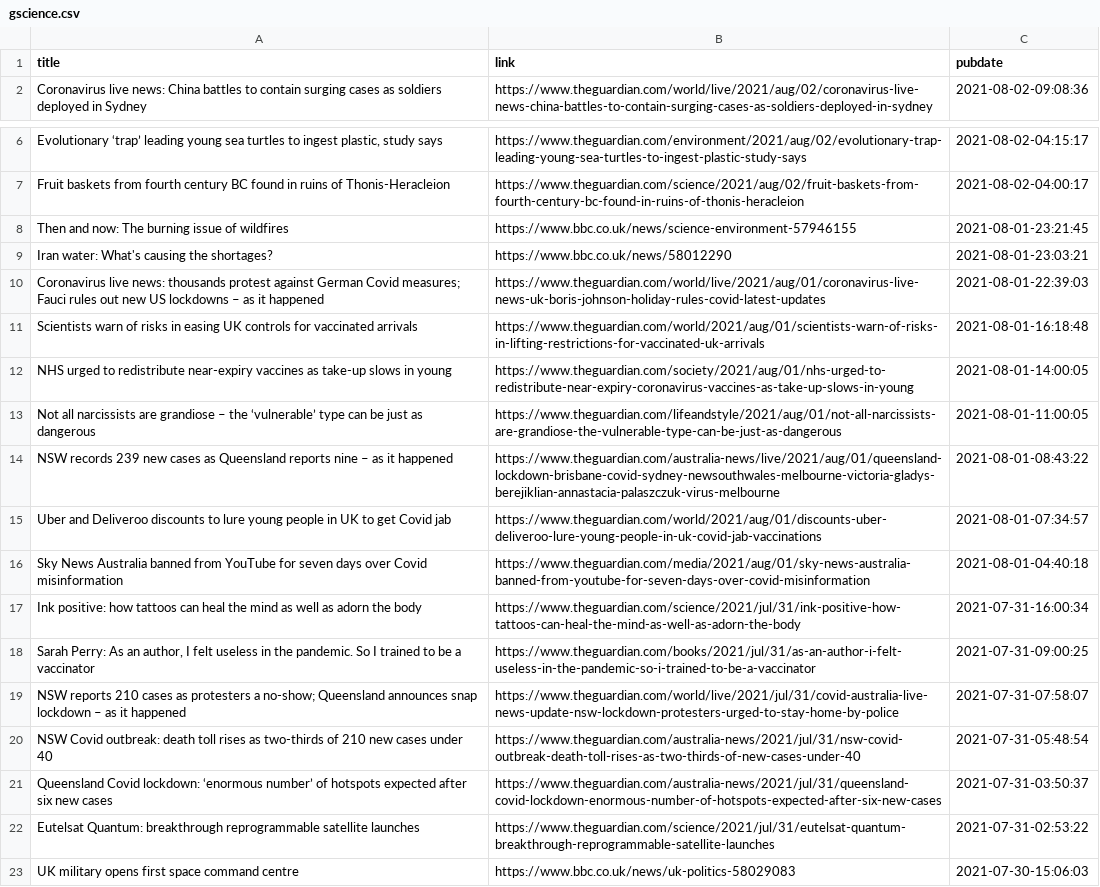
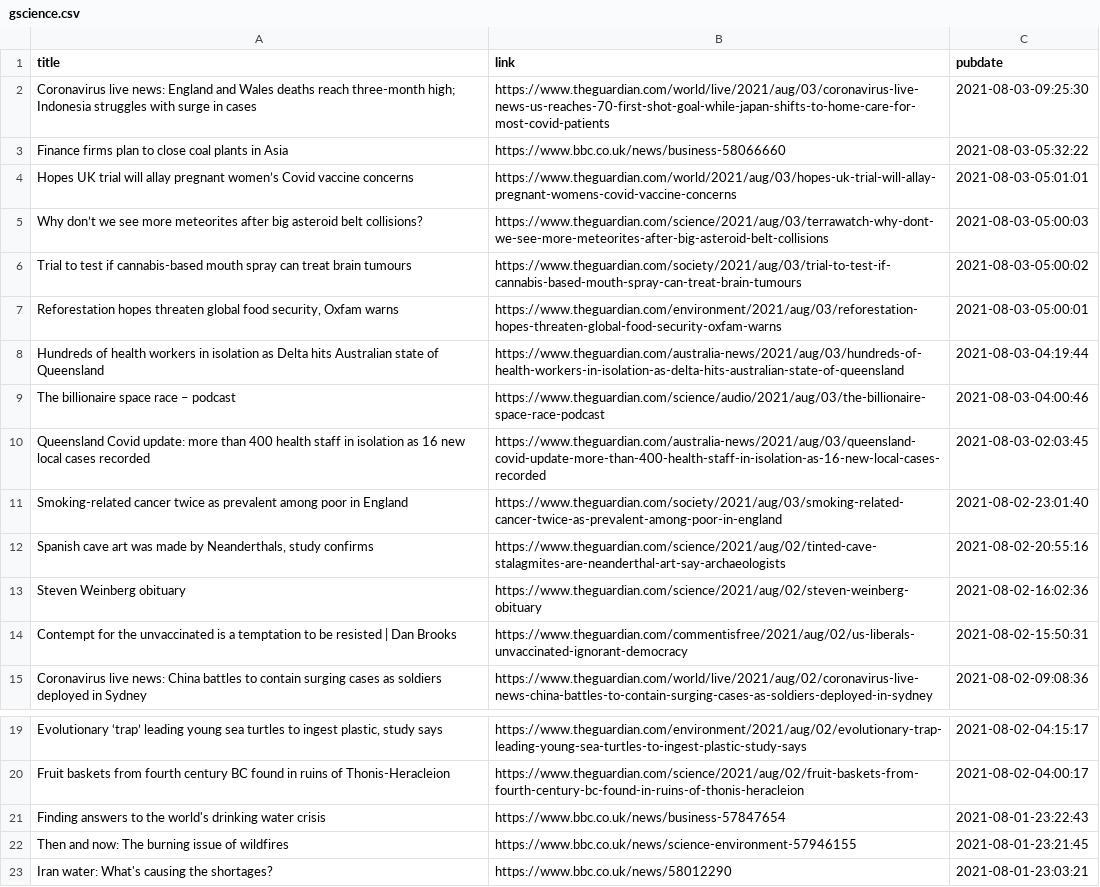
Before and after one commit to jrdmb/ghatest, a CSV file: gscience.csv, drawn as a sheet; only a part is shown, gaps mark what is left out; the shorter side is filled out with more unchanged rows; the diff names each change by its address in the sheet, - before the commit and + after, or states it on an @@ line.

```diff
--- a/gscience.csv
+++ b/gscience.csv
+row 2: Coronavirus live news: England and Wales deaths reach three-month high; Indonesia struggles with surge in cases | https://www.theguardian.com/world/live/2021/aug/03/coronavirus-live-news-us-reaches-70-first-shot-goal-while-japan-shifts-to-home-care-for-most-covid-patients | 2021-08-03-09:25:30
+row 3: Finance firms plan to close coal plants in Asia | https://www.bbc.co.uk/news/business-58066660 | 2021-08-03-05:32:22
+row 4: Hopes UK trial will allay pregnant women’s Covid vaccine concerns | https://www.theguardian.com/world/2021/aug/03/hopes-uk-trial-will-allay-pregnant-womens-covid-vaccine-concerns | 2021-08-03-05:01:01
+row 5: Why don’t we see more meteorites after big asteroid belt collisions? | https://www.theguardian.com/science/2021/aug/03/terrawatch-why-dont-we-see-more-meteorites-after-big-asteroid-belt-collisions | 2021-08-03-05:00:03
+row 6: Trial to test if cannabis-based mouth spray can treat brain tumours | https://www.theguardian.com/society/2021/aug/03/trial-to-test-if-cannabis-based-mouth-spray-can-treat-brain-tumours | 2021-08-03-05:00:02
+row 7: Reforestation hopes threaten global food security, Oxfam warns | https://www.theguardian.com/environment/2021/aug/03/reforestation-hopes-threaten-global-food-security-oxfam-warns | 2021-08-03-05:00:01
+row 8: Hundreds of health workers in isolation as Delta hits Australian state of Queensland | https://www.theguardian.com/australia-news/2021/aug/03/hundreds-of-health-workers-in-isolation-as-delta-hits-australian-state-of-queensland | 2021-08-03-04:19:44
+row 9: The billionaire space race – podcast | https://www.theguardian.com/science/audio/2021/aug/03/the-billionaire-space-race-podcast | 2021-08-03-04:00:46
+row 10: Queensland Covid update: more than 400 health staff in isolation as 16 new local cases recorded | https://www.theguardian.com/australia-news/2021/aug/03/queensland-covid-update-more-than-400-health-staff-in-isolation-as-16-new-local-cases-recorded | 2021-08-03-02:03:45
+row 11: Smoking-related cancer twice as prevalent among poor in England | https://www.theguardian.com/society/2021/aug/03/smoking-related-cancer-twice-as-prevalent-among-poor-in-england | 2021-08-02-23:01:40
+row 12: Spanish cave art was made by Neanderthals, study confirms | https://www.theguardian.com/science/2021/aug/02/tinted-cave-stalagmites-are-neanderthal-art-say-archaeologists | 2021-08-02-20:55:16
+row 13: Steven Weinberg obituary | https://www.theguardian.com/science/2021/aug/02/steven-weinberg-obituary | 2021-08-02-16:02:36
+row 14: Contempt for the unvaccinated is a temptation to be resisted | Dan Brooks | https://www.theguardian.com/commentisfree/2021/aug/02/us-liberals-unvaccinated-ignorant-democracy | 2021-08-02-15:50:31
+row 21: Finding answers to the world's drinking water crisis | https://www.bbc.co.uk/news/business-57847654 | 2021-08-01-23:22:43
```
Also changed, not shown: 1 other file.
